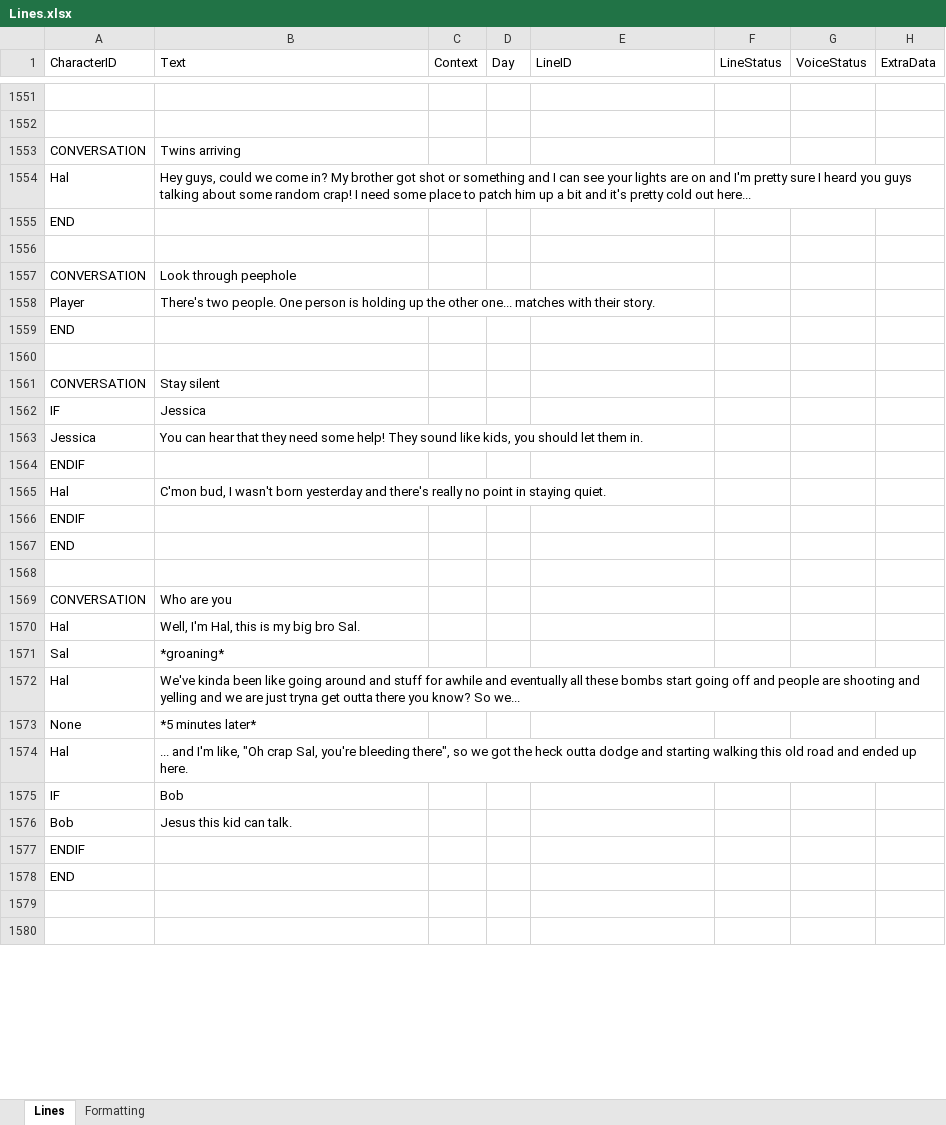
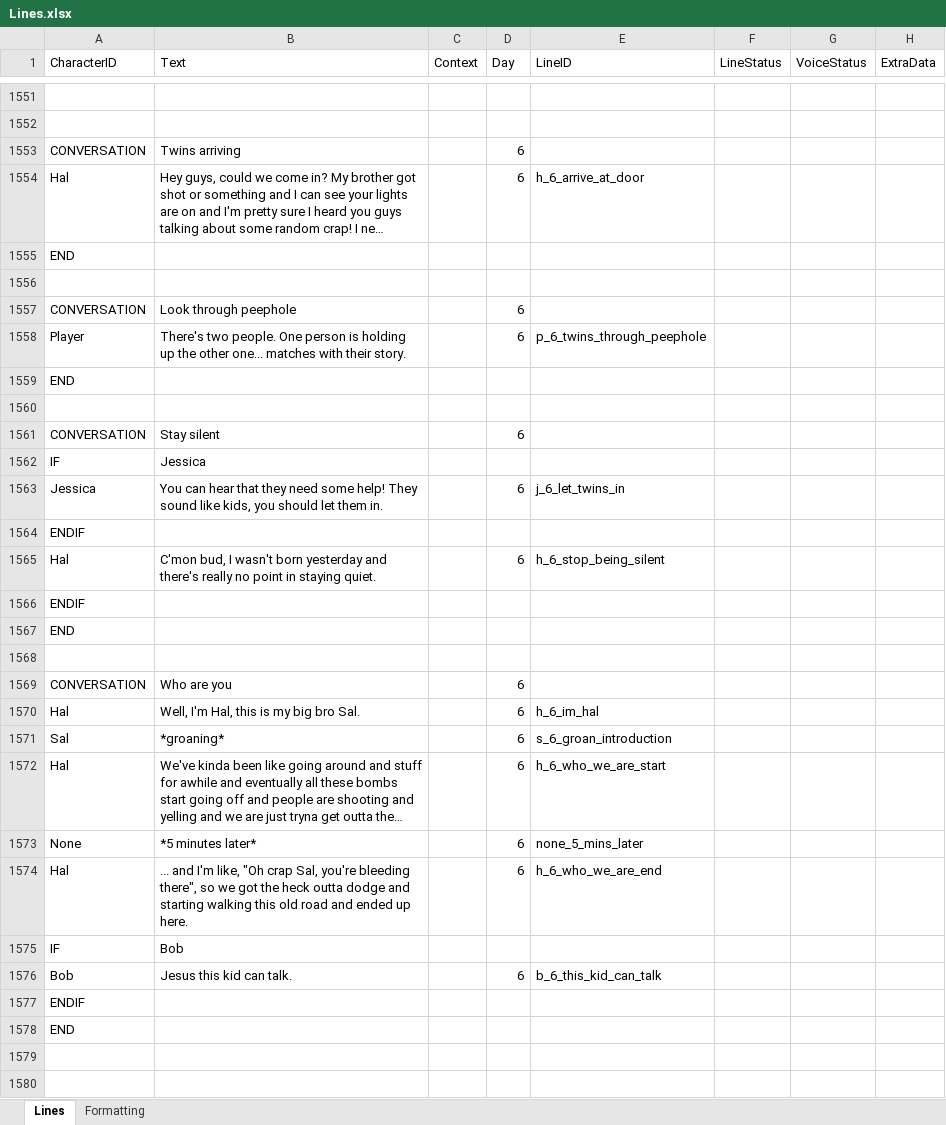
Before and after one commit to Tobogganeer/BeyondTheDoor, an Excel workbook: Lines.xlsx, sheet Lines, drawn as a sheet; only a part is shown, gaps mark what is left out; long unchanged cells end in …; values as stored, in another font and other column widths than the file's, no borders; conditional formats not drawn; the diff covers the shown part only; the diff names each change by its address in the sheet, - before the commit and + after, or states it on an @@ line.

Commit message:
Added IDs to day 6 lines

```diff
--- a/Lines.xlsx (sheet Lines)
+++ b/Lines.xlsx (sheet Lines)
-D1553:D1554 (Day): (empty)
+D1553:D1554 (Day): 6
-E1554 (LineID): (empty)
+E1554 (LineID): h_6_arrive_at_door
-D1557:D1558 (Day): (empty)
+D1557:D1558 (Day): 6
-E1558 (LineID): (empty)
+E1558 (LineID): p_6_twins_through_peephole
-D1561 (Day): (empty)
+D1561 (Day): 6
-D1563 (Day): (empty)
+D1563 (Day): 6
-E1563 (LineID): (empty)
+E1563 (LineID): j_6_let_twins_in
-D1565 (Day): (empty)
+D1565 (Day): 6
-E1565 (LineID): (empty)
+E1565 (LineID): h_6_stop_being_silent
-D1569:D1574 (Day): (empty)
+D1569:D1574 (Day): 6
-E1570 (LineID): (empty)
+E1570 (LineID): h_6_im_hal
-E1571 (LineID): (empty)
+E1571 (LineID): s_6_groan_introduction
-E1572 (LineID): (empty)
+E1572 (LineID): h_6_who_we_are_start
-E1573 (LineID): (empty)
+E1573 (LineID): none_5_mins_later
-E1574 (LineID): (empty)
+E1574 (LineID): h_6_who_we_are_end
-D1576 (Day): (empty)
+D1576 (Day): 6
-E1576 (LineID): (empty)
+E1576 (LineID): b_6_this_kid_can_talk
```
Also changed, not shown: 72 edited cells elsewhere in this sheet.
